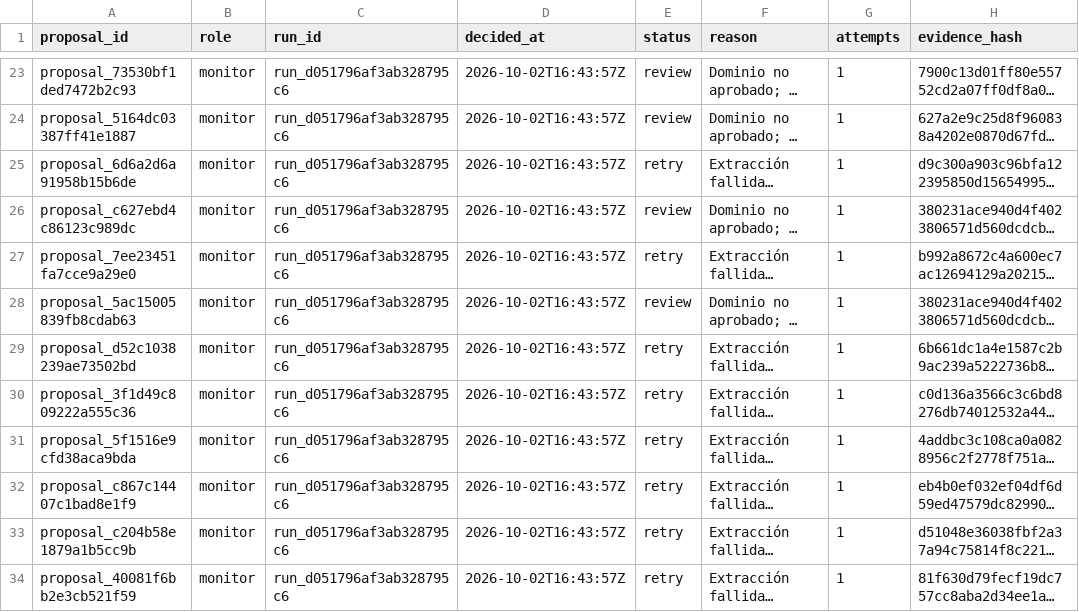
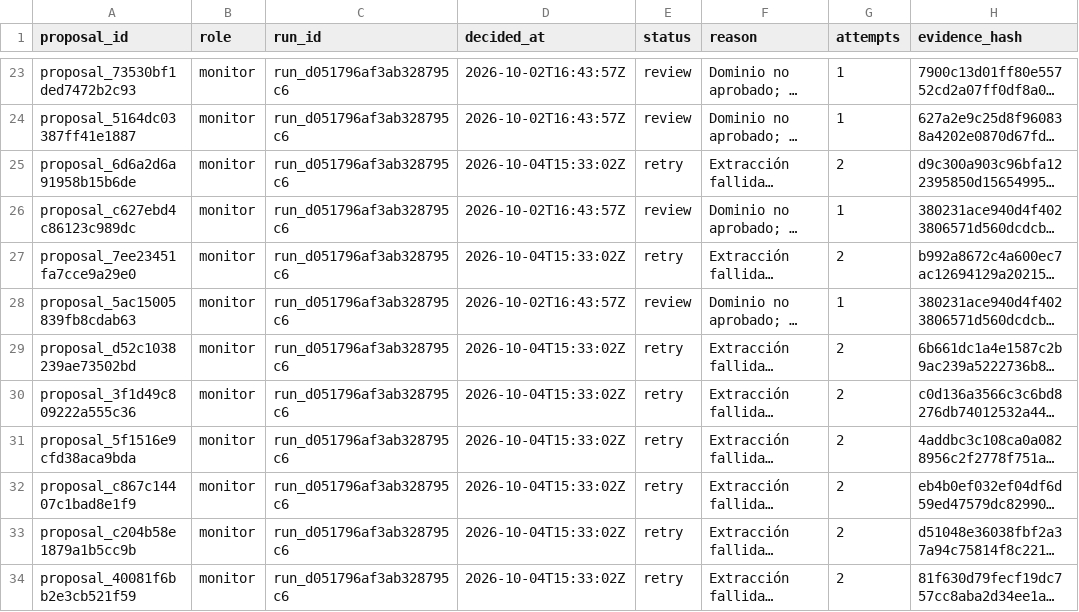
Before and after one commit to chincolcarrillo/oportunidades-internacionales, a CSV file: data/canonical/agent_decisions.csv, drawn as a sheet; only a part is shown, gaps mark what is left out; long unchanged cells end in …; the diff covers the shown part only; the diff names each change by its address in the sheet, - before the commit and + after, or states it on an @@ line.

```diff
--- a/data/canonical/agent_decisions.csv
+++ b/data/canonical/agent_decisions.csv
-D25 (decided_at): 2026-10-02T16:43:57Z
+D25 (decided_at): 2026-10-04T15:33:02Z
-G25 (attempts): 1
+G25 (attempts): 2
-D27 (decided_at): 2026-10-02T16:43:57Z
+D27 (decided_at): 2026-10-04T15:33:02Z
-G27 (attempts): 1
+G27 (attempts): 2
-D29:D34 (decided_at): 2026-10-02T16:43:57Z
+D29:D34 (decided_at): 2026-10-04T15:33:02Z
-G29:G34 (attempts): 1
+G29:G34 (attempts): 2
```
Also changed, not shown: 5 added rows and 100 edited cells elsewhere in this file, data/canonical/calls.csv, data/canonical/opportunities.csv, 14 other files.
